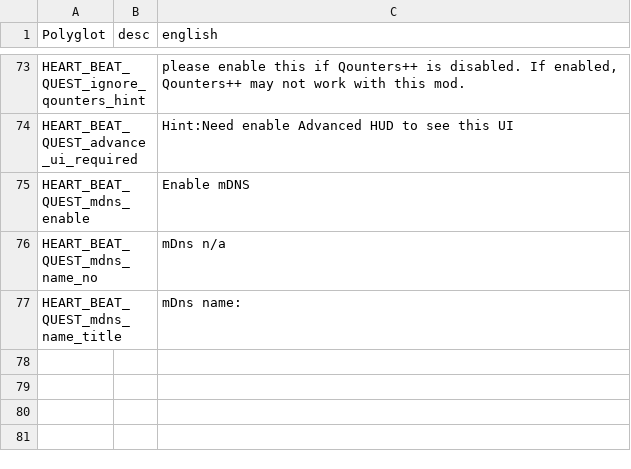
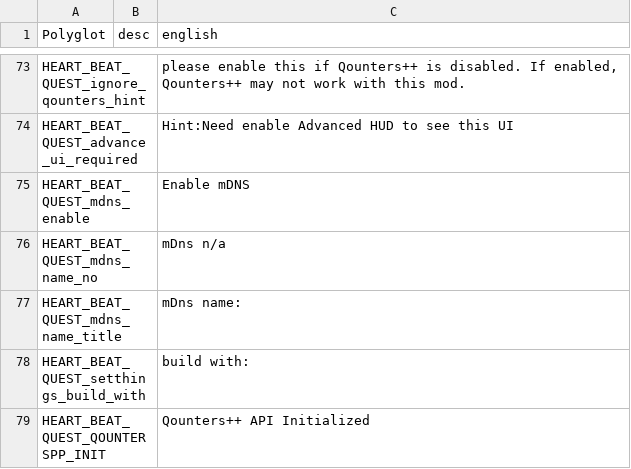
Before and after one commit to frto027/ssl10n.csv, a CSV file: mods/HeartBeatQuest.csv, drawn as a sheet; only a part is shown, gaps mark what is left out; the diff names each change by its address in the sheet, - before the commit and + after, or states it on an @@ line.

```diff
--- a/mods/HeartBeatQuest.csv
+++ b/mods/HeartBeatQuest.csv
+row 78: HEART_BEAT_QUEST_setthings_build_with |  | build with:
+row 79: HEART_BEAT_QUEST_QOUNTERSPP_INIT |  | Qounters++ API Initialized
```
Also changed, not shown: mods/Loqolizer.csv.
